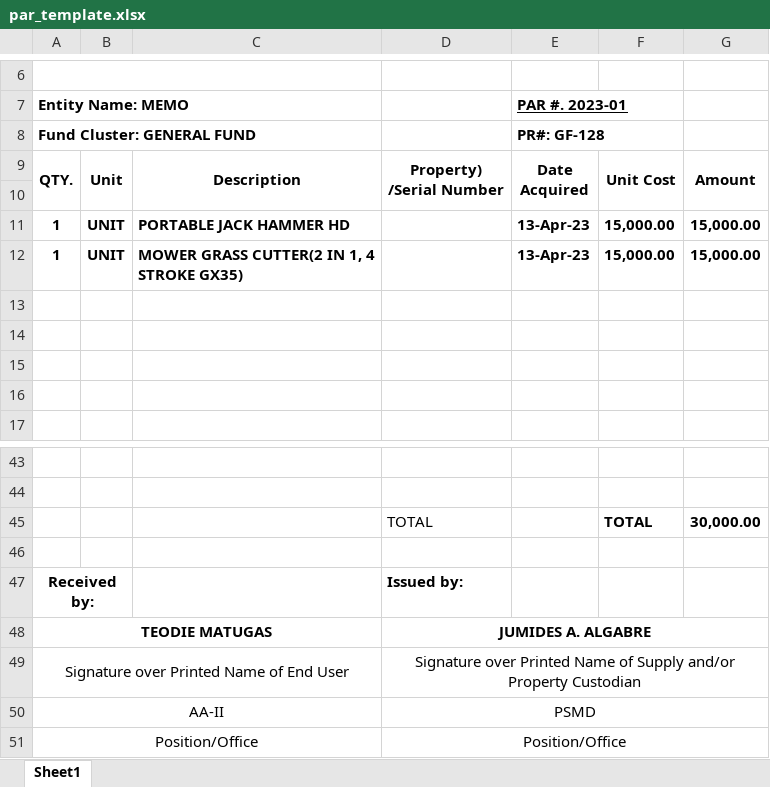
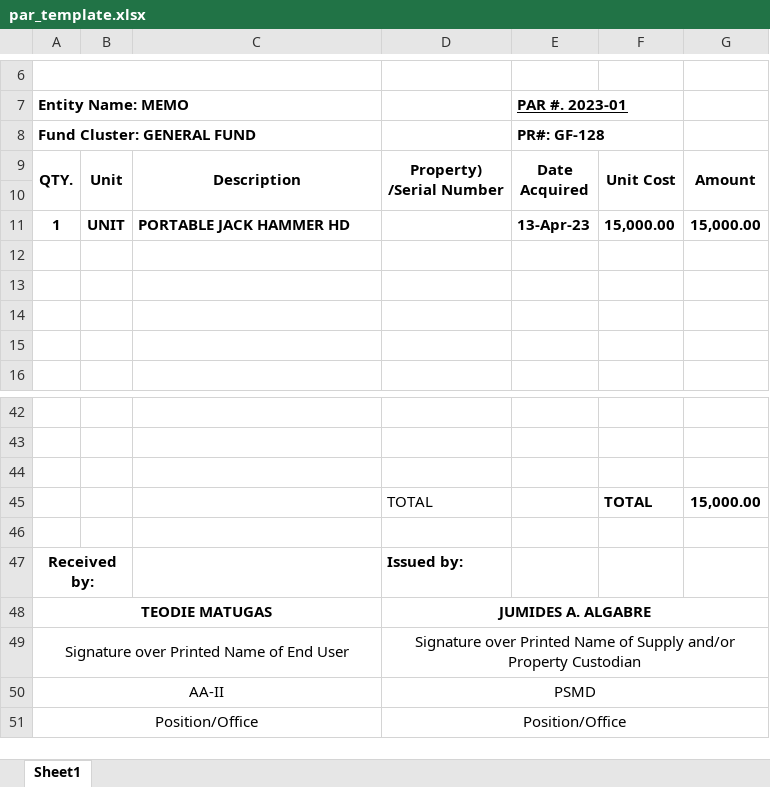
Before and after one commit to JSON-FX/lgu-asset-inventory-system, an Excel workbook: public/assets/templates/par_template.xlsx, sheet Sheet1, drawn as a sheet; only a part is shown, gaps mark what is left out; values as stored, in another font and other column widths than the file's, no borders; removed rows and columns are numbered as before the commit, all else as after; the diff names each change by its address in the sheet, - before the commit and + after, or states it on an @@ line.

```diff
--- a/public/assets/templates/par_template.xlsx (sheet Sheet1)
+++ b/public/assets/templates/par_template.xlsx (sheet Sheet1)
-row 12: 1 | UNIT | MOWER GRASS CUTTER(2 IN 1, 4 STROKE GX35) |  | 13-Apr-23 | 15,000.00 | 15,000.00
+row 44: (empty)
-G45: 30,000.00
+G45: 15,000.00
```
Also changed, not shown: 1 other file.
